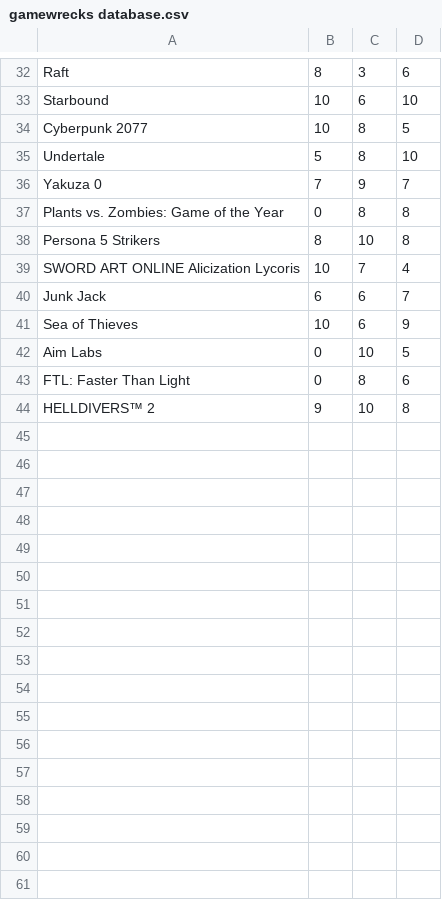
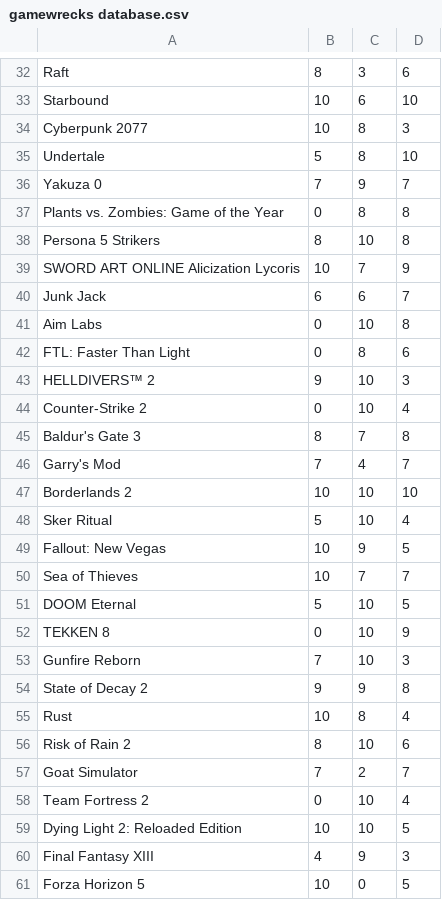
Before and after one commit to DaBoyBacon/SWE_Project_S24, a CSV file: WorkingCode/FrontEnd/UserInterface/gamewrecks database.csv, drawn as a sheet; only a part is shown, gaps mark what is left out; the diff covers the shown part only.

```diff
--- a/WorkingCode/FrontEnd/UserInterface/gamewrecks database.csv
+++ b/WorkingCode/FrontEnd/UserInterface/gamewrecks database.csv
@@ -33,3 +33,3 @@ Raft,8,3,6
 Starbound,10,6,10
-Cyberpunk 2077,10,8,5
+Cyberpunk 2077,10,8,3
 Undertale,5,8,10
@@ -38,7 +38,24 @@ Plants vs. Zombies: Game of the Year,0,8,8
 Persona 5 Strikers,8,10,8
-SWORD ART ONLINE Alicization Lycoris,10,7,4
+SWORD ART ONLINE Alicization Lycoris,10,7,9
 Junk Jack,6,6,7
-Sea of Thieves,10,6,9
-Aim Labs,0,10,5
+Aim Labs,0,10,8
 FTL: Faster Than Light,0,8,6
-HELLDIVERS™ 2,9,10,8
+HELLDIVERS™ 2,9,10,3
+Counter-Strike 2,0,10,4
+Baldur's Gate 3,8,7,8
+Garry's Mod,7,4,7
+Borderlands 2,10,10,10
+Sker Ritual,5,10,4
+Fallout: New Vegas,10,9,5
+Sea of Thieves,10,7,7
+DOOM Eternal,5,10,5
+TEKKEN 8,0,10,9
+Gunfire Reborn,7,10,3
+State of Decay 2,9,9,8
+Rust,10,8,4
+Risk of Rain 2,8,10,6
+Goat Simulator,7,2,7
+Team Fortress 2,0,10,4
+Dying Light 2: Reloaded Edition,10,10,5
+Final Fantasy XIII,4,9,3
+Forza Horizon 5,10,0,5
```
Also changed, not shown: 10 added rows and 6 edited cells elsewhere in this file, 6 other files.
